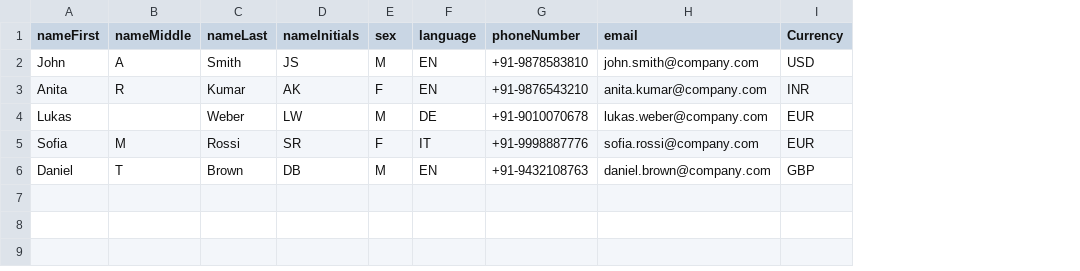
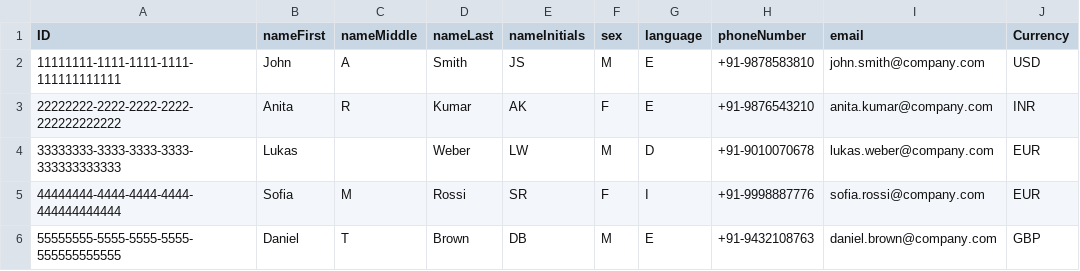
Before and after one commit to ManiTarak/EnterpriseProcurementModel, a CSV file: db/data/MJJM.Gen.master-Employees.csv, drawn as a sheet; only a part is shown; addresses are those after the commit; the diff names each change by its address in the sheet, - before the commit and + after, or states it on an @@ line.

```diff
--- a/db/data/MJJM.Gen.master-Employees.csv
+++ b/db/data/MJJM.Gen.master-Employees.csv
+column A (ID), rows 2-6: 11111111-1111-1111-1111-111111111111 | 22222222-2222-2222-2222-222222222222 | 33333333-3333-3333-3333-333333333333 | 44444444-4444-4444-4444-444444444444 | 55555555-5555-5555-5555-555555555555
-G2:G3 (language): EN
+G2:G3 (language): E
-G4 (language): DE
+G4 (language): D
-G5 (language): IT
+G5 (language): I
-G6 (language): EN
+G6 (language): E
```
Also changed, not shown: 8 other files.
